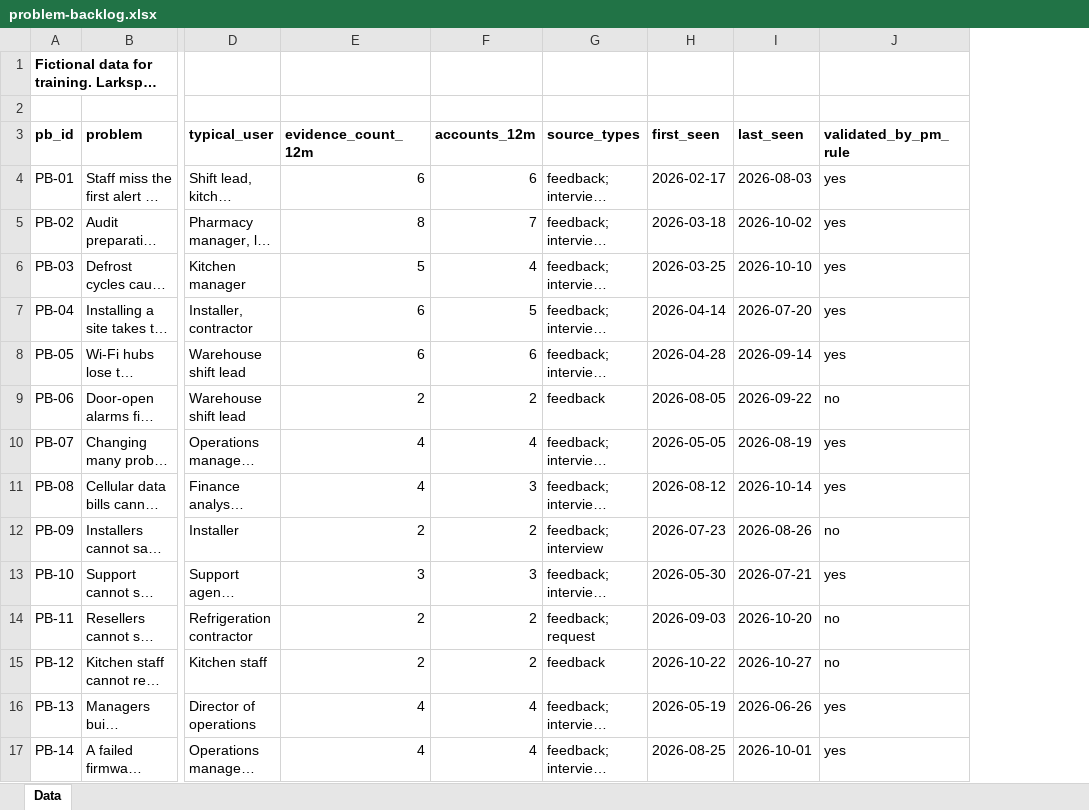
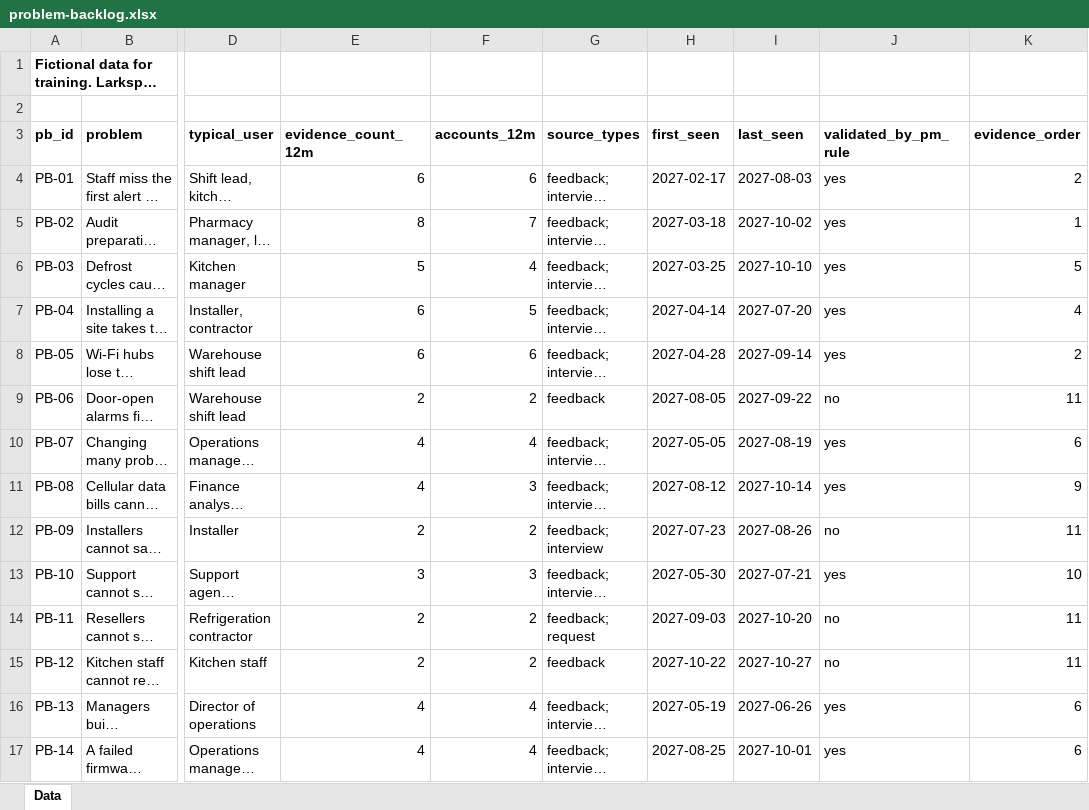
Before and after one commit to dancorbin-hub/CourseBuilder, an Excel workbook: courses/product-strategy-and-planning/case/problem-backlog.xlsx, sheet Data, drawn as a sheet; only a part is shown, gaps mark what is left out; long unchanged cells end in …; values as stored, in another font and other column widths than the file's, no borders; the diff names each change by its address in the sheet, - before the commit and + after, or states it on an @@ line.

```diff
--- a/courses/product-strategy-and-planning/case/problem-backlog.xlsx (sheet Data)
+++ b/courses/product-strategy-and-planning/case/problem-backlog.xlsx (sheet Data)
+column K (evidence_order), rows 4-17: 2 | 1 | 5 | 4 | 2 | 11 | 6 | 9 | 11 | 10 | 11 | 11 | 6 | 6
-H4 (first_seen): 2026-02-17
+H4 (first_seen): 2027-02-17
-I4 (last_seen): 2026-08-03
+I4 (last_seen): 2027-08-03
-H5 (first_seen): 2026-03-18
+H5 (first_seen): 2027-03-18
-I5 (last_seen): 2026-10-02
+I5 (last_seen): 2027-10-02
-H6 (first_seen): 2026-03-25
+H6 (first_seen): 2027-03-25
-I6 (last_seen): 2026-10-10
+I6 (last_seen): 2027-10-10
-H7 (first_seen): 2026-04-14
+H7 (first_seen): 2027-04-14
-I7 (last_seen): 2026-07-20
+I7 (last_seen): 2027-07-20
-H8 (first_seen): 2026-04-28
+H8 (first_seen): 2027-04-28
-I8 (last_seen): 2026-09-14
+I8 (last_seen): 2027-09-14
-H9 (first_seen): 2026-08-05
+H9 (first_seen): 2027-08-05
-I9 (last_seen): 2026-09-22
+I9 (last_seen): 2027-09-22
-H10 (first_seen): 2026-05-05
+H10 (first_seen): 2027-05-05
-I10 (last_seen): 2026-08-19
+I10 (last_seen): 2027-08-19
-H11 (first_seen): 2026-08-12
+H11 (first_seen): 2027-08-12
-I11 (last_seen): 2026-10-14
+I11 (last_seen): 2027-10-14
-H12 (first_seen): 2026-07-23
+H12 (first_seen): 2027-07-23
-I12 (last_seen): 2026-08-26
+I12 (last_seen): 2027-08-26
-H13 (first_seen): 2026-05-30
+H13 (first_seen): 2027-05-30
-I13 (last_seen): 2026-07-21
+I13 (last_seen): 2027-07-21
-H14 (first_seen): 2026-09-03
+H14 (first_seen): 2027-09-03
-I14 (last_seen): 2026-10-20
+I14 (last_seen): 2027-10-20
-H15 (first_seen): 2026-10-22
+H15 (first_seen): 2027-10-22
-I15 (last_seen): 2026-10-27
+I15 (last_seen): 2027-10-27
-H16 (first_seen): 2026-05-19
+H16 (first_seen): 2027-05-19
-I16 (last_seen): 2026-06-26
+I16 (last_seen): 2027-06-26
-H17 (first_seen): 2026-08-25
+H17 (first_seen): 2027-08-25
-I17 (last_seen): 2026-10-01
+I17 (last_seen): 2027-10-01
```
Also changed, not shown: courses/product-strategy-and-planning/case/business-case-sheet.xlsx, courses/product-strategy-and-planning/case/capacity-sheet.xlsx, 51 other files.
